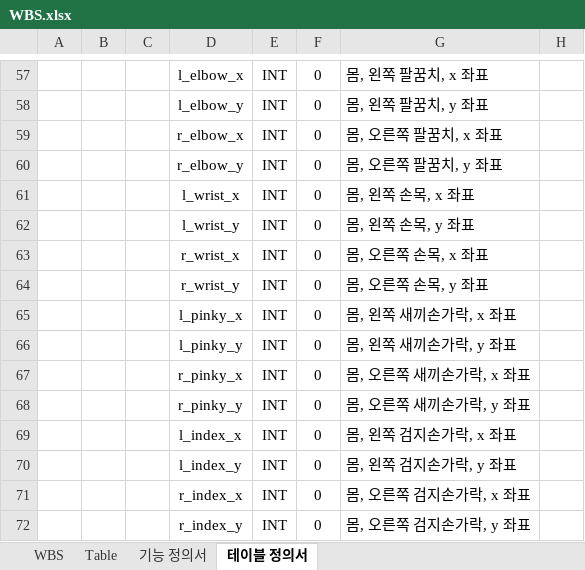
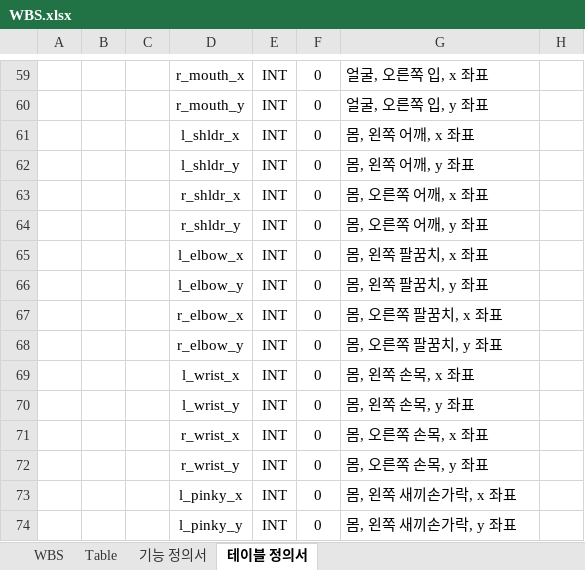
Before and after one commit to lhshs/Genia, an Excel workbook: Final_pjt2/WBS.xlsx, sheet 테이블 정의서, drawn as a sheet; only a part is shown, gaps mark what is left out; values as stored, in another font and other column widths than the file's, no borders; addresses are those after the commit; the diff covers the shown part only; the diff names each change by its address in the sheet, - before the commit and + after, or states it on an @@ line.

```diff
--- a/Final_pjt2/WBS.xlsx (sheet 테이블 정의서)
+++ b/Final_pjt2/WBS.xlsx (sheet 테이블 정의서)
-D59: l_elbow_x
+D59: r_mouth_x
-G59: 몸, 왼쪽 팔꿈치, x 좌표
+G59: 얼굴, 오른쪽 입, x 좌표
-D60: l_elbow_y
+D60: r_mouth_y
-G60: 몸, 왼쪽 팔꿈치, y 좌표
+G60: 얼굴, 오른쪽 입, y 좌표
-D61: r_elbow_x
+D61: l_shldr_x
-G61: 몸, 오른쪽 팔꿈치, x 좌표
+G61: 몸, 왼쪽 어깨, x 좌표
-D62: r_elbow_y
+D62: l_shldr_y
-G62: 몸, 오른쪽 팔꿈치, y 좌표
+G62: 몸, 왼쪽 어깨, y 좌표
-D63: l_wrist_x
+D63: r_shldr_x
-G63: 몸, 왼쪽 손목, x 좌표
+G63: 몸, 오른쪽 어깨, x 좌표
-D64: l_wrist_y
+D64: r_shldr_y
-G64: 몸, 왼쪽 손목, y 좌표
+G64: 몸, 오른쪽 어깨, y 좌표
-D65: r_wrist_x
+D65: l_elbow_x
-G65: 몸, 오른쪽 손목, x 좌표
+G65: 몸, 왼쪽 팔꿈치, x 좌표
-D66: r_wrist_y
+D66: l_elbow_y
-G66: 몸, 오른쪽 손목, y 좌표
+G66: 몸, 왼쪽 팔꿈치, y 좌표
-D67: l_pinky_x
+D67: r_elbow_x
-G67: 몸, 왼쪽 새끼손가락, x 좌표
+G67: 몸, 오른쪽 팔꿈치, x 좌표
-D68: l_pinky_y
+D68: r_elbow_y
-G68: 몸, 왼쪽 새끼손가락, y 좌표
+G68: 몸, 오른쪽 팔꿈치, y 좌표
-D69: r_pinky_x
+D69: l_wrist_x
-G69: 몸, 오른쪽 새끼손가락, x 좌표
+G69: 몸, 왼쪽 손목, x 좌표
-D70: r_pinky_y
+D70: l_wrist_y
-G70: 몸, 오른쪽 새끼손가락, y 좌표
+G70: 몸, 왼쪽 손목, y 좌표
-D71: l_index_x
+D71: r_wrist_x
-G71: 몸, 왼쪽 검지손가락, x 좌표
+G71: 몸, 오른쪽 손목, x 좌표
-D72: l_index_y
+D72: r_wrist_y
-G72: 몸, 왼쪽 검지손가락, y 좌표
+G72: 몸, 오른쪽 손목, y 좌표
-D73: r_index_x
+D73: l_pinky_x
-G73: 몸, 오른쪽 검지손가락, x 좌표
+G73: 몸, 왼쪽 새끼손가락, x 좌표
-D74: r_index_y
+D74: l_pinky_y
-G74: 몸, 오른쪽 검지손가락, y 좌표
+G74: 몸, 왼쪽 새끼손가락, y 좌표
```
Also changed, not shown: 20 added rows, 12 removed rows, 104 edited cells, cell formats and merged cells elsewhere in this sheet, sheet WBS, 10 other files.
